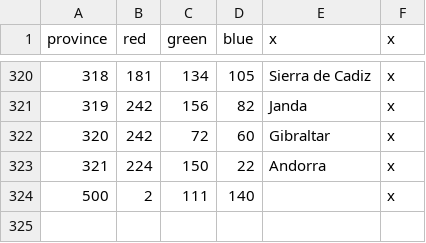
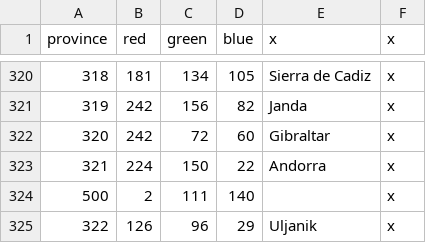
Before and after one commit to klorpa/After-The-End-Eurasia, a CSV file: ATE_Eurasia/map/definition.csv, drawn as a sheet; only a part is shown, gaps mark what is left out.

```diff
--- a/ATE_Eurasia/map/definition.csv
+++ b/ATE_Eurasia/map/definition.csv
@@ -324 +324,2 @@ province;red;green;blue;x;x
 500;2;111;140;;x
+322;126;96;29;Uljanik;x
```
Also changed, not shown: 6 other files.
